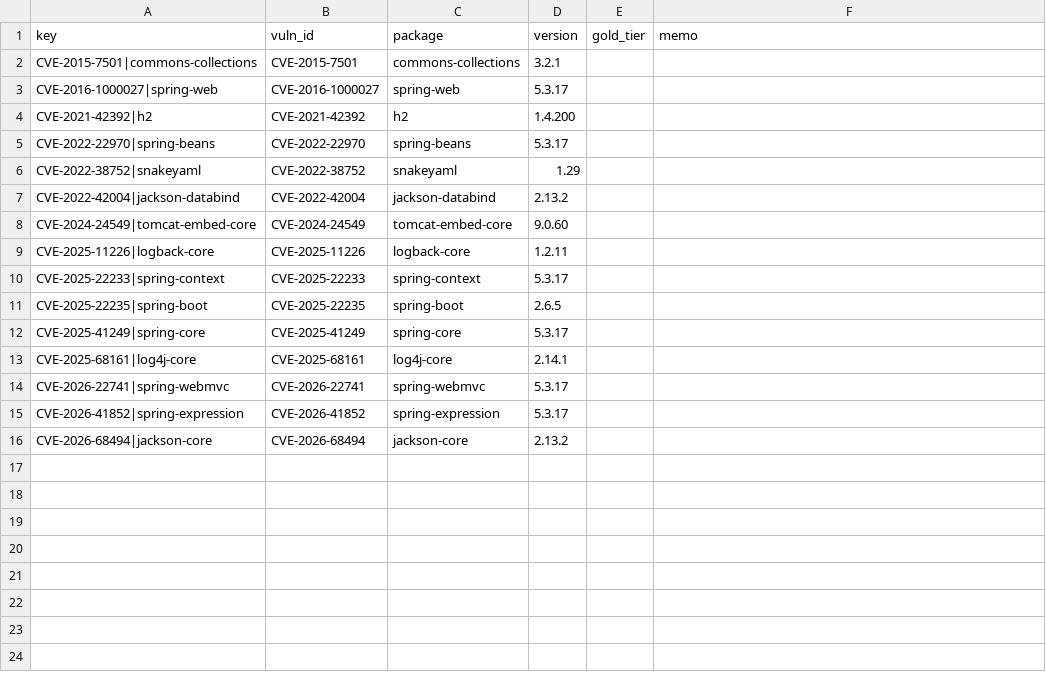
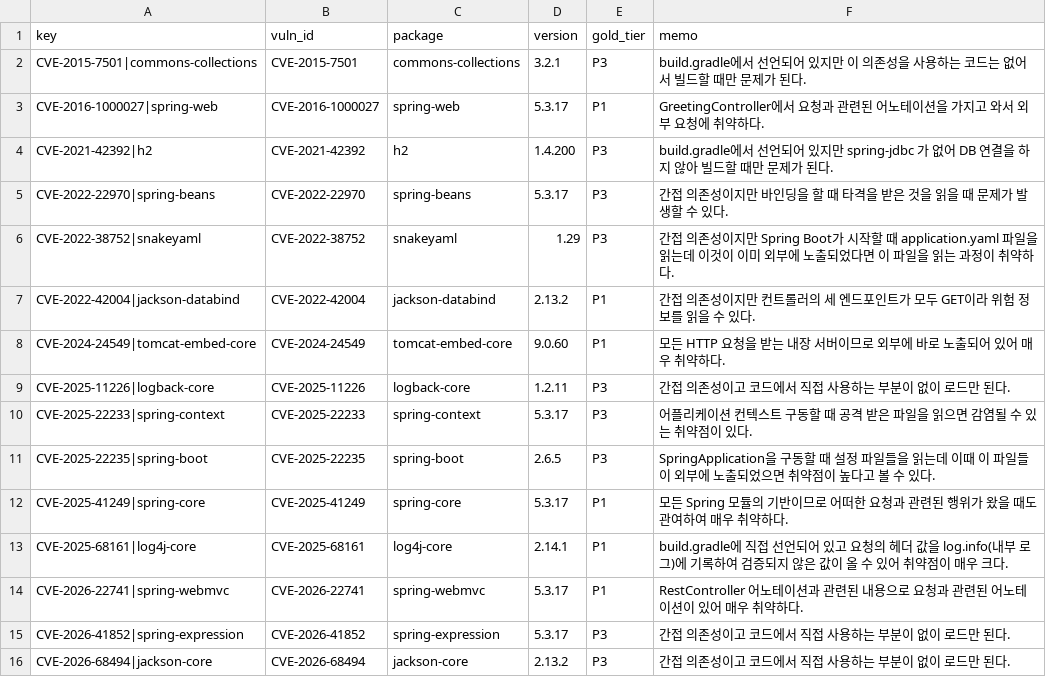
Before and after one commit to chjpooh2002/sbom-priority-agent, a CSV file: eval/gold_val15.csv, drawn as a sheet.

Commit message:
eval: 검증 세트 정답 15건 확정 (결과 확인 전)
사람이 매긴 정답 15건을 결과를 보기 전에 고정한다.
엑셀이 바꾼 인코딩(CP949)을 원본 형식(UTF-8 BOM)으로 되돌리고, 손상된 메모 1건을 복구했다.

```diff
--- a/eval/gold_val15.csv
+++ b/eval/gold_val15.csv
@@ -1,16 +1,16 @@
 key,vuln_id,package,version,gold_tier,memo
-CVE-2015-7501|commons-collections,CVE-2015-7501,commons-collections,3.2.1,,
-CVE-2016-1000027|spring-web,CVE-2016-1000027,spring-web,5.3.17,,
-CVE-2021-42392|h2,CVE-2021-42392,h2,1.4.200,,
-CVE-2022-22970|spring-beans,CVE-2022-22970,spring-beans,5.3.17,,
-CVE-2022-38752|snakeyaml,CVE-2022-38752,snakeyaml,1.29,,
-CVE-2022-42004|jackson-databind,CVE-2022-42004,jackson-databind,2.13.2,,
-CVE-2024-24549|tomcat-embed-core,CVE-2024-24549,tomcat-embed-core,9.0.60,,
-CVE-2025-11226|logback-core,CVE-2025-11226,logback-core,1.2.11,,
-CVE-2025-22233|spring-context,CVE-2025-22233,spring-context,5.3.17,,
-CVE-2025-22235|spring-boot,CVE-2025-22235,spring-boot,2.6.5,,
-CVE-2025-41249|spring-core,CVE-2025-41249,spring-core,5.3.17,,
-CVE-2025-68161|log4j-core,CVE-2025-68161,log4j-core,2.14.1,,
-CVE-2026-22741|spring-webmvc,CVE-2026-22741,spring-webmvc,5.3.17,,
-CVE-2026-41852|spring-expression,CVE-2026-41852,spring-expression,5.3.17,,
-CVE-2026-68494|jackson-core,CVE-2026-68494,jackson-core,2.13.2,,
+CVE-2015-7501|commons-collections,CVE-2015-7501,commons-collections,3.2.1,P3,build.gradle에서 선언되어 있지만 이 의존성을 사용하는 코드는 없어서 빌드할 때만 문제가 된다.
+CVE-2016-1000027|spring-web,CVE-2016-1000027,spring-web,5.3.17,P1,GreetingController에서 요청과 관련된 어노테이션을 가지고 와서 외부 요청에 취약하다.
+CVE-2021-42392|h2,CVE-2021-42392,h2,1.4.200,P3,build.gradle에서 선언되어 있지만 spring-jdbc 가 없어 DB 연결을 하지 않아 빌드할 때만 문제가 된다.
+CVE-2022-22970|spring-beans,CVE-2022-22970,spring-beans,5.3.17,P3,간접 의존성이지만 바인딩을 할 때 타격을 받은 것을 읽을 때 문제가 발생할 수 있다.
+CVE-2022-38752|snakeyaml,CVE-2022-38752,snakeyaml,1.29,P3,간접 의존성이지만 Spring Boot가 시작할 때 application.yaml 파일을 읽는데 이것이 이미 외부에 노출되었다면 이 파일을 읽는 과정이 취약하다.
+CVE-2022-42004|jackson-databind,CVE-2022-42004,jackson-databind,2.13.2,P1,간접 의존성이지만 컨트롤러의 세 엔드포인트가 모두 GET이라 위험 정보를 읽을 수 있다.
+CVE-2024-24549|tomcat-embed-core,CVE-2024-24549,tomcat-embed-core,9.0.60,P1,모든 HTTP 요청을 받는 내장 서버이므로 외부에 바로 노출되어 있어 매우 취약하다.
+CVE-2025-11226|logback-core,CVE-2025-11226,logback-core,1.2.11,P3,간접 의존성이고 코드에서 직접 사용하는 부분이 없이 로드만 된다.
+CVE-2025-22233|spring-context,CVE-2025-22233,spring-context,5.3.17,P3,어플리케이션 컨텍스트 구동할 때 공격 받은 파일을 읽으면 감염될 수 있는 취약점이 있다.
+CVE-2025-22235|spring-boot,CVE-2025-22235,spring-boot,2.6.5,P3,SpringApplication을 구동할 때 설정 파일들을 읽는데 이때 이 파일들이 외부에 노출되었으면 취약점이 높다고 볼 수 있다.
+CVE-2025-41249|spring-core,CVE-2025-41249,spring-core,5.3.17,P1,모든 Spring 모듈의 기반이므로 어떠한 요청과 관련된 행위가 왔을 때도 관여하여 매우 취약하다.
+CVE-2025-68161|log4j-core,CVE-2025-68161,log4j-core,2.14.1,P1,build.gradle에 직접 선언되어 있고 요청의 헤더 값을 log.info(내부 로그)에 기록하여 검증되지 않은 값이 올 수 있어 취약점이 매우 크다.
+CVE-2026-22741|spring-webmvc,CVE-2026-22741,spring-webmvc,5.3.17,P1,RestController 어노테이션과 관련된 내용으로 요청과 관련된 어노테이션이 있어 매우 취약하다.
+CVE-2026-41852|spring-expression,CVE-2026-41852,spring-expression,5.3.17,P3,간접 의존성이고 코드에서 직접 사용하는 부분이 없이 로드만 된다.
+CVE-2026-68494|jackson-core,CVE-2026-68494,jackson-core,2.13.2,P3,간접 의존성이고 코드에서 직접 사용하는 부분이 없이 로드만 된다.
```
Also changed, not shown: 1 other file.
